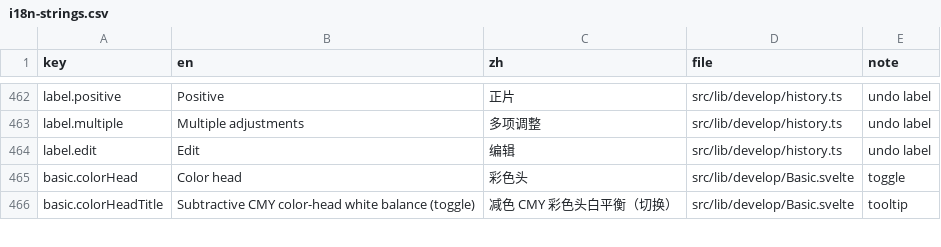
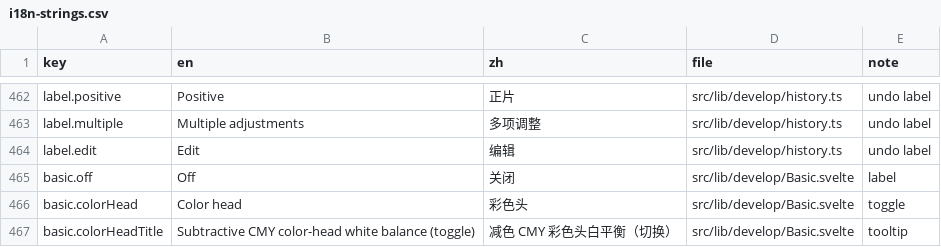
Before and after one commit to toonoumi/openenlarge, a CSV file: i18n-strings.csv, drawn as a sheet; only a part is shown, gaps mark what is left out.

```diff
--- a/i18n-strings.csv
+++ b/i18n-strings.csv
@@ -464,2 +464,3 @@ label.multiple,"Multiple adjustments","多项调整","src/lib/develop/history.ts
 label.edit,"Edit","编辑","src/lib/develop/history.ts","undo label"
+basic.off,"Off","关闭","src/lib/develop/Basic.svelte","label"
 basic.colorHead,"Color head","彩色头","src/lib/develop/Basic.svelte","toggle"
```
Also changed, not shown: 5 other files.
